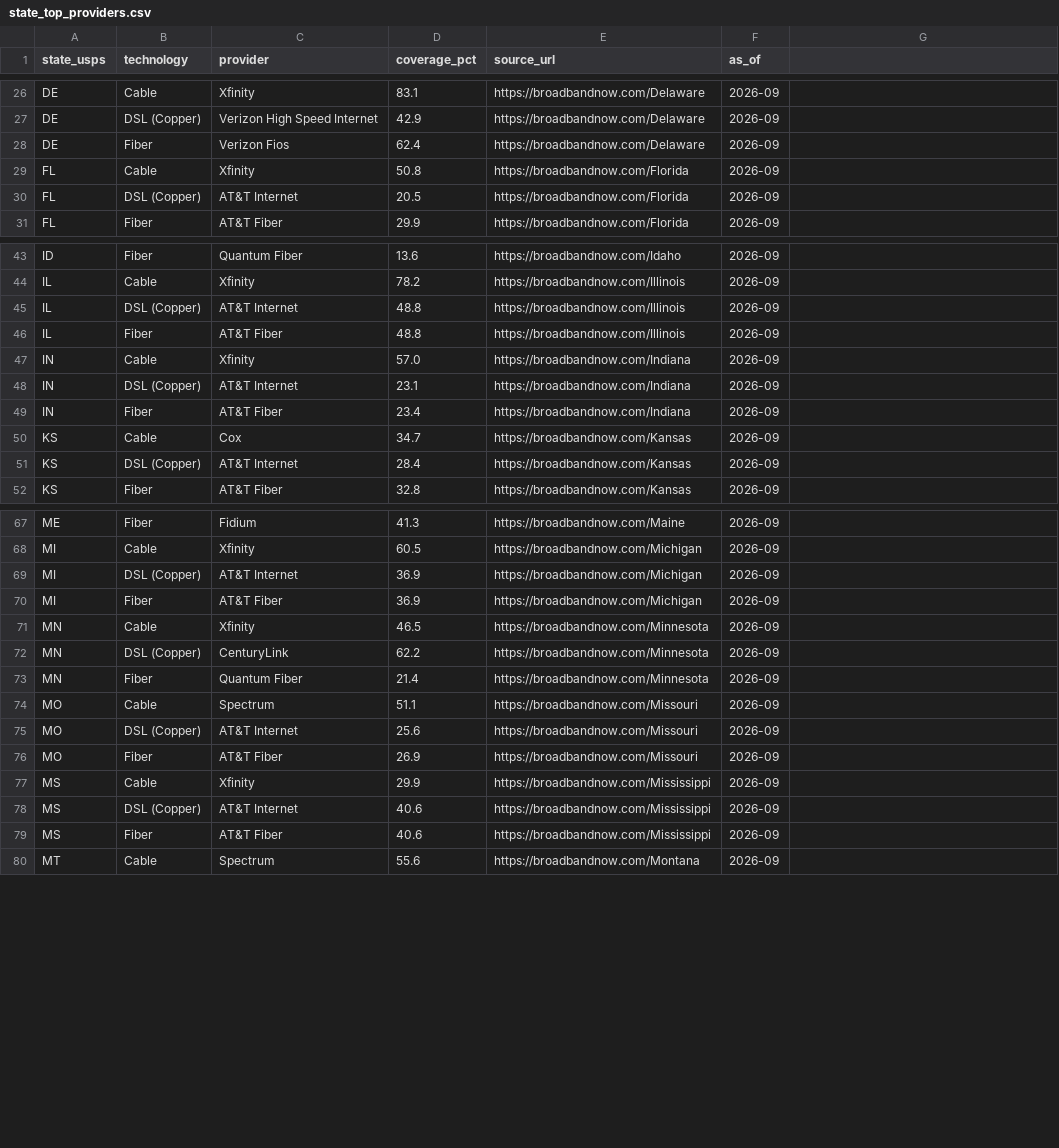
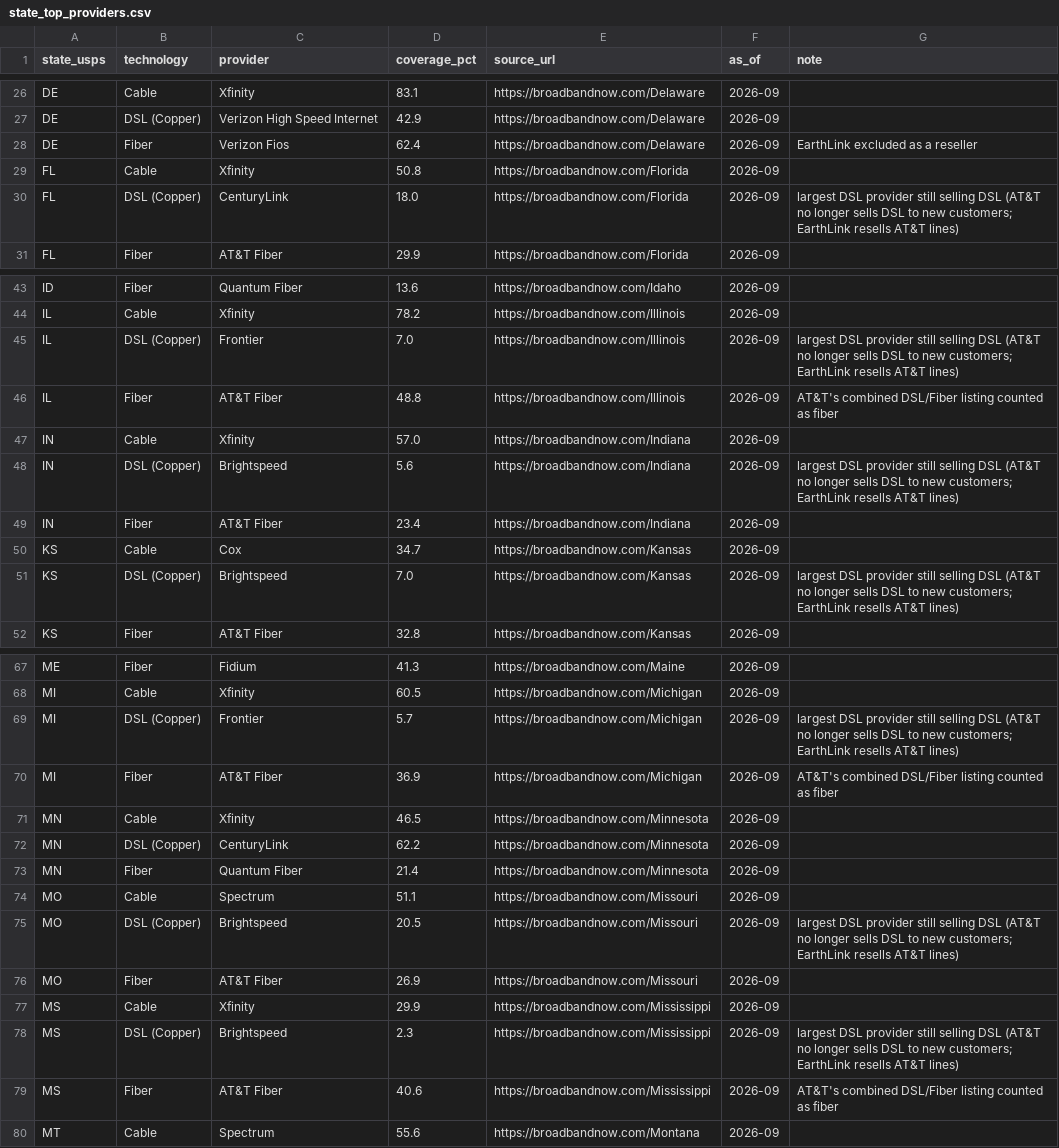
Before and after one commit to YashRao10/connectivity-cost-index, a CSV file: data/state_top_providers.csv, drawn as a sheet; only a part is shown, gaps mark what is left out; the diff covers the shown part only.

```diff
--- a/data/state_top_providers.csv
+++ b/data/state_top_providers.csv
@@ -1 +1 @@
-state_usps,technology,provider,coverage_pct,source_url,as_of
+state_usps,technology,provider,coverage_pct,source_url,as_of,note
@@ -28 +28 @@ DE,DSL (Copper),Verizon High Speed Internet,42.9,https://broadbandnow.com/Delawa
-DE,Fiber,Verizon Fios,62.4,https://broadbandnow.com/Delaware,2026-09
+DE,Fiber,Verizon Fios,62.4,https://broadbandnow.com/Delaware,2026-09,EarthLink excluded as a reseller
@@ -30 +30 @@ FL,Cable,Xfinity,50.8,https://broadbandnow.com/Florida,2026-09
-FL,DSL (Copper),AT&T Internet,20.5,https://broadbandnow.com/Florida,2026-09
+FL,DSL (Copper),CenturyLink,18.0,https://broadbandnow.com/Florida,2026-09,largest DSL provider still selling DSL (AT&T no longer sells DSL to new customers; EarthLink resells AT&T lines)
@@ -45,2 +45,2 @@ IL,Cable,Xfinity,78.2,https://broadbandnow.com/Illinois,2026-09
-IL,DSL (Copper),AT&T Internet,48.8,https://broadbandnow.com/Illinois,2026-09
-IL,Fiber,AT&T Fiber,48.8,https://broadbandnow.com/Illinois,2026-09
+IL,DSL (Copper),Frontier,7.0,https://broadbandnow.com/Illinois,2026-09,largest DSL provider still selling DSL (AT&T no longer sells DSL to new customers; EarthLink resells AT&T lines)
+IL,Fiber,AT&T Fiber,48.8,https://broadbandnow.com/Illinois,2026-09,AT&T's combined DSL/Fiber listing counted as fiber
@@ -48 +48 @@ IN,Cable,Xfinity,57.0,https://broadbandnow.com/Indiana,2026-09
-IN,DSL (Copper),AT&T Internet,23.1,https://broadbandnow.com/Indiana,2026-09
+IN,DSL (Copper),Brightspeed,5.6,https://broadbandnow.com/Indiana,2026-09,largest DSL provider still selling DSL (AT&T no longer sells DSL to new customers; EarthLink resells AT&T lines)
@@ -51 +51 @@ KS,Cable,Cox,34.7,https://broadbandnow.com/Kansas,2026-09
-KS,DSL (Copper),AT&T Internet,28.4,https://broadbandnow.com/Kansas,2026-09
+KS,DSL (Copper),Brightspeed,7.0,https://broadbandnow.com/Kansas,2026-09,largest DSL provider still selling DSL (AT&T no longer sells DSL to new customers; EarthLink resells AT&T lines)
@@ -69,2 +69,2 @@ MI,Cable,Xfinity,60.5,https://broadbandnow.com/Michigan,2026-09
-MI,DSL (Copper),AT&T Internet,36.9,https://broadbandnow.com/Michigan,2026-09
-MI,Fiber,AT&T Fiber,36.9,https://broadbandnow.com/Michigan,2026-09
+MI,DSL (Copper),Frontier,5.7,https://broadbandnow.com/Michigan,2026-09,largest DSL provider still selling DSL (AT&T no longer sells DSL to new customers; EarthLink resells AT&T lines)
+MI,Fiber,AT&T Fiber,36.9,https://broadbandnow.com/Michigan,2026-09,AT&T's combined DSL/Fiber listing counted as fiber
@@ -75 +75 @@ MO,Cable,Spectrum,51.1,https://broadbandnow.com/Missouri,2026-09
-MO,DSL (Copper),AT&T Internet,25.6,https://broadbandnow.com/Missouri,2026-09
+MO,DSL (Copper),Brightspeed,20.5,https://broadbandnow.com/Missouri,2026-09,largest DSL provider still selling DSL (AT&T no longer sells DSL to new customers; EarthLink resells AT&T lines)
@@ -78,2 +78,2 @@ MS,Cable,Xfinity,29.9,https://broadbandnow.com/Mississippi,2026-09
-MS,DSL (Copper),AT&T Internet,40.6,https://broadbandnow.com/Mississippi,2026-09
-MS,Fiber,AT&T Fiber,40.6,https://broadbandnow.com/Mississippi,2026-09
+MS,DSL (Copper),Brightspeed,2.3,https://broadbandnow.com/Mississippi,2026-09,largest DSL provider still selling DSL (AT&T no longer sells DSL to new customers; EarthLink resells AT&T lines)
+MS,Fiber,AT&T Fiber,40.6,https://broadbandnow.com/Mississippi,2026-09,AT&T's combined DSL/Fiber listing counted as fiber
```
Also changed, not shown: 25 edited cells elsewhere in this file, data/cost_comparison_v1.csv, data/provider_pricing.csv, 1 other file.
